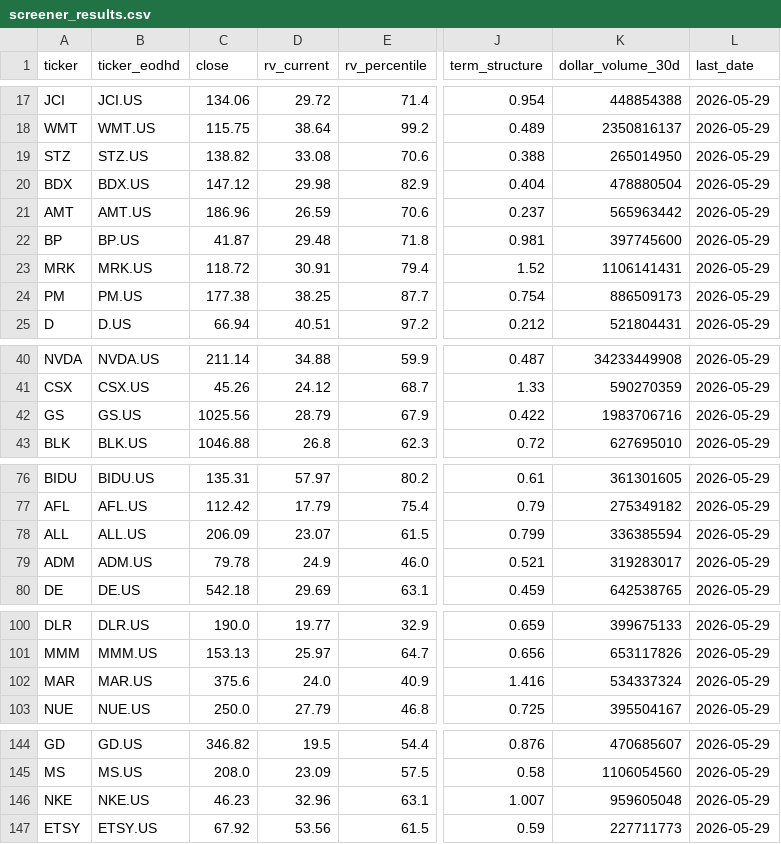
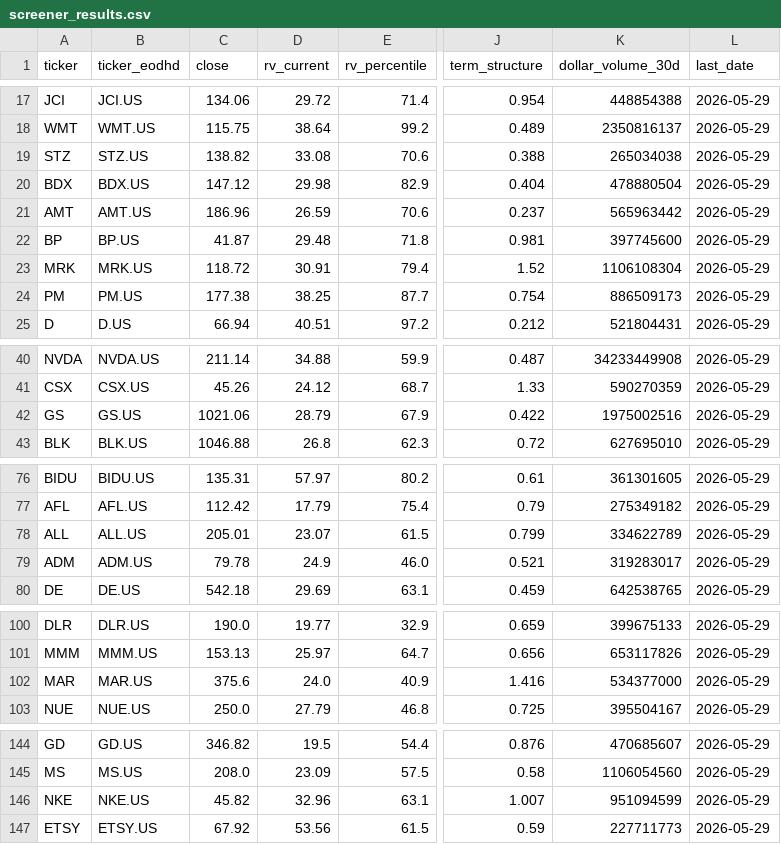
Before and after one commit to LukeGSW/Calendar-Screener, a CSV file: data/screener_results.csv, drawn as a sheet; only a part is shown, gaps mark what is left out; the diff covers the shown part only; the diff names each change by its address in the sheet, - before the commit and + after, or states it on an @@ line.

```diff
--- a/data/screener_results.csv
+++ b/data/screener_results.csv
-K19 (dollar_volume_30d): 265014950
+K19 (dollar_volume_30d): 265034038
-K23 (dollar_volume_30d): 1106141431
+K23 (dollar_volume_30d): 1106108304
-C42 (close): 1025.56
+C42 (close): 1021.06
-K42 (dollar_volume_30d): 1983706716
+K42 (dollar_volume_30d): 1975002516
-C78 (close): 206.09
+C78 (close): 205.01
-K78 (dollar_volume_30d): 336385594
+K78 (dollar_volume_30d): 334622789
-K102 (dollar_volume_30d): 534337324
+K102 (dollar_volume_30d): 534377000
-C146 (close): 46.23
+C146 (close): 45.82
-K146 (dollar_volume_30d): 959605048
+K146 (dollar_volume_30d): 951094599
```
Also changed, not shown: 1 added row, 1 removed row and 23 edited cells elsewhere in this file, data/history.csv, 1 other file.
